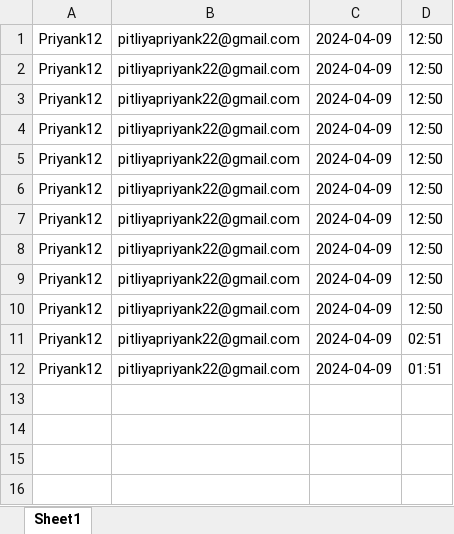
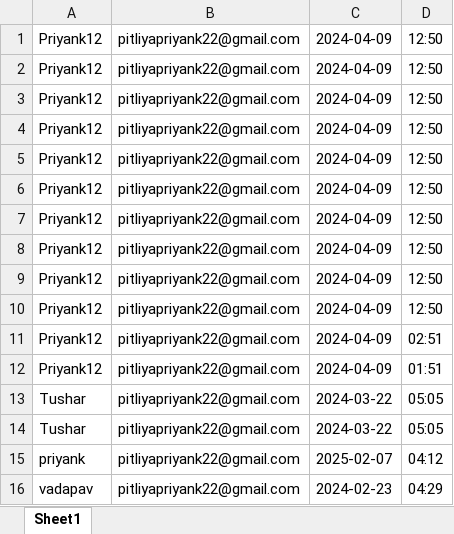
Before and after one commit to PRIYANK015/Gandhinagar_Bites_BTP, an Excel workbook: Backend/reservations.xlsx, sheet Sheet1, drawn as a sheet; values as stored, in another font and other column widths than the file's, no borders; the diff names each change by its address in the sheet, - before the commit and + after, or states it on an @@ line.

Commit message:
backend changes

```diff
--- a/Backend/reservations.xlsx (sheet Sheet1)
+++ b/Backend/reservations.xlsx (sheet Sheet1)
+row 13: Tushar | pitliyapriyank22@gmail.com | 2024-03-22 | 05:05
+row 14: Tushar | pitliyapriyank22@gmail.com | 2024-03-22 | 05:05
+row 15: priyank | pitliyapriyank22@gmail.com | 2025-02-07 | 04:12
+row 16: vadapav | pitliyapriyank22@gmail.com | 2024-02-23 | 04:29
```
Also changed, not shown: 16 other files.
